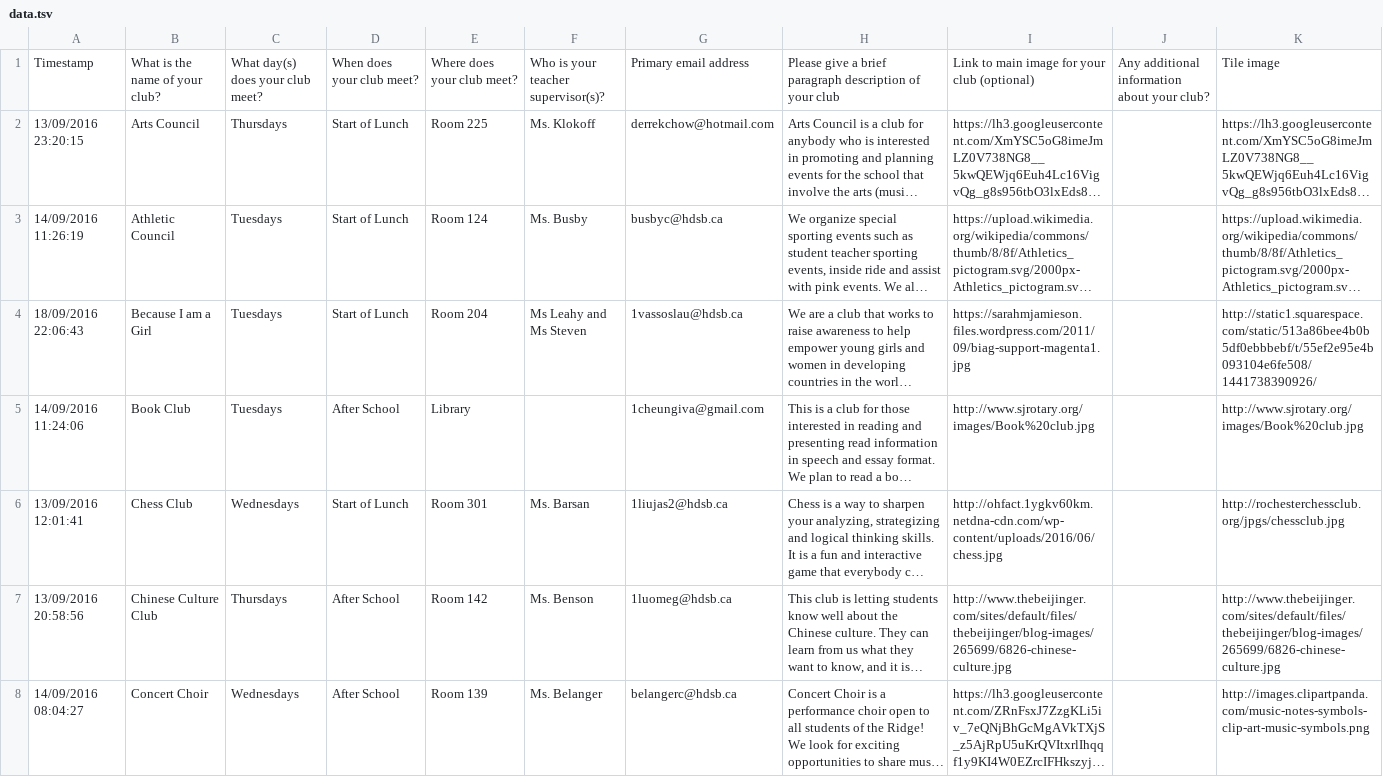
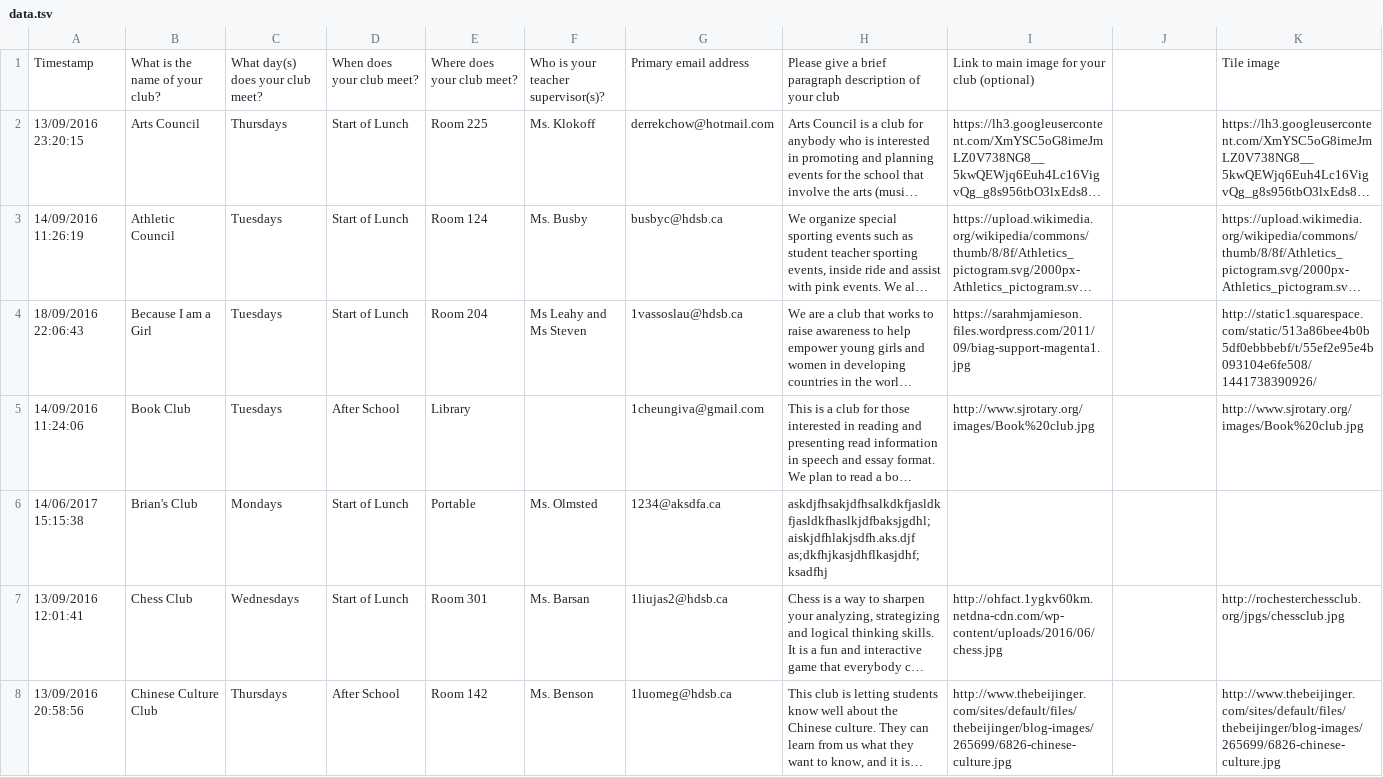
Before and after one commit to iroquoisridge/ridgeclubs, a TSV file: data.tsv, drawn as a sheet; only a part is shown; the shorter side is filled out with more unchanged rows; long unchanged cells end in …; the diff covers the shown part only; the diff names each change by its address in the sheet, - before the commit and + after, or states it on an @@ line.

Commit message:
added Brian's club

```diff
--- a/data.tsv
+++ b/data.tsv
-J1: Any additional information about your club?
+J1: (empty)
+row 6: 14/06/2017 15:15:38 | Brian's Club | Mondays | Start of Lunch | Portable | Ms. Olmsted | 1234@aksdfa.ca | askdjfhsakjdfhsalkdkfjasldkfjasldkfhaslkjdfbaksjgdhl;aiskjdfhlakjsdfh.aks.djf as;dkfhjkasjdhflkasjdhf;ksadfhj
```
Also changed, not shown: 1 added row, 1 removed row, 1 moved row and 8 edited cells elsewhere in this file.
